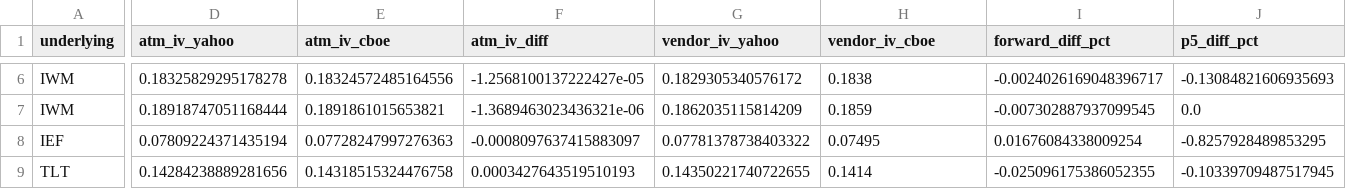
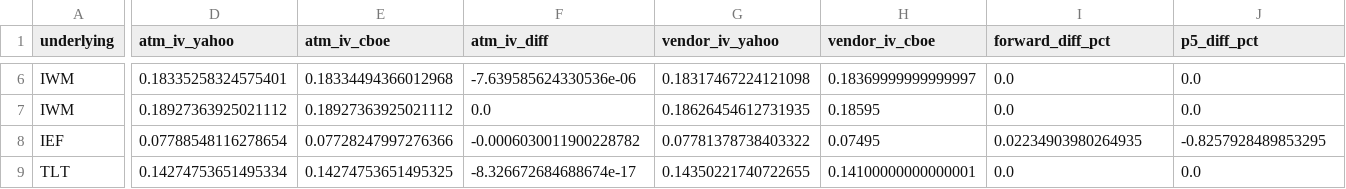
Before and after one commit to mailliw001/Market-Data-Cache-, a CSV file: data/options_cache/latest_comparison.csv, drawn as a sheet; only a part is shown, gaps mark what is left out; the diff covers the shown part only; the diff names each change by its address in the sheet, - before the commit and + after, or states it on an @@ line.

```diff
--- a/data/options_cache/latest_comparison.csv
+++ b/data/options_cache/latest_comparison.csv
-D6 (atm_iv_yahoo): 0.18325829295178278
+D6 (atm_iv_yahoo): 0.18335258324575401
-E6 (atm_iv_cboe): 0.18324572485164556
+E6 (atm_iv_cboe): 0.18334494366012968
-F6 (atm_iv_diff): -1.2568100137222427e-05
+F6 (atm_iv_diff): -7.639585624330536e-06
-G6 (vendor_iv_yahoo): 0.1829305340576172
+G6 (vendor_iv_yahoo): 0.18317467224121098
-H6 (vendor_iv_cboe): 0.1838
+H6 (vendor_iv_cboe): 0.18369999999999997
-I6 (forward_diff_pct): -0.0024026169048396717
+I6 (forward_diff_pct): 0.0
-J6 (p5_diff_pct): -0.13084821606935693
+J6 (p5_diff_pct): 0.0
-D7 (atm_iv_yahoo): 0.18918747051168444
+D7 (atm_iv_yahoo): 0.18927363925021112
-E7 (atm_iv_cboe): 0.1891861015653821
+E7 (atm_iv_cboe): 0.18927363925021112
-F7 (atm_iv_diff): -1.3689463023436321e-06
+F7 (atm_iv_diff): 0.0
-G7 (vendor_iv_yahoo): 0.1862035115814209
+G7 (vendor_iv_yahoo): 0.18626454612731935
-H7 (vendor_iv_cboe): 0.1859
+H7 (vendor_iv_cboe): 0.18595
-I7 (forward_diff_pct): -0.007302887937099545
+I7 (forward_diff_pct): 0.0
-D8 (atm_iv_yahoo): 0.07809224371435194
+D8 (atm_iv_yahoo): 0.07788548116278654
-E8 (atm_iv_cboe): 0.07728247997276363
+E8 (atm_iv_cboe): 0.07728247997276366
-F8 (atm_iv_diff): -0.0008097637415883097
+F8 (atm_iv_diff): -0.0006030011900228782
-I8 (forward_diff_pct): 0.01676084338009254
+I8 (forward_diff_pct): 0.02234903980264935
-D9 (atm_iv_yahoo): 0.14284238889281656
+D9 (atm_iv_yahoo): 0.14274753651495334
-E9 (atm_iv_cboe): 0.14318515324476758
+E9 (atm_iv_cboe): 0.14274753651495325
-F9 (atm_iv_diff): 0.0003427643519510193
+F9 (atm_iv_diff): -8.326672684688674e-17
-H9 (vendor_iv_cboe): 0.1414
+H9 (vendor_iv_cboe): 0.14100000000000001
-I9 (forward_diff_pct): -0.025096175386052355
+I9 (forward_diff_pct): 0.0
-J9 (p5_diff_pct): -0.10339709487517945
+J9 (p5_diff_pct): 0.0
```
Also changed, not shown: 1 removed row and 60 edited cells elsewhere in this file, data/options_cache/history/stats.csv, 14 other files.
